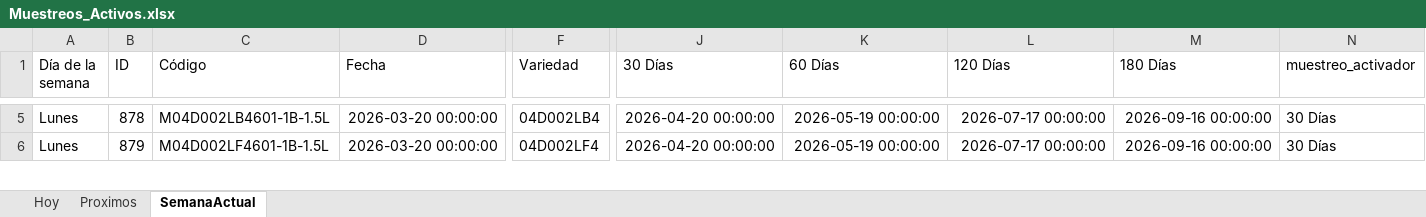
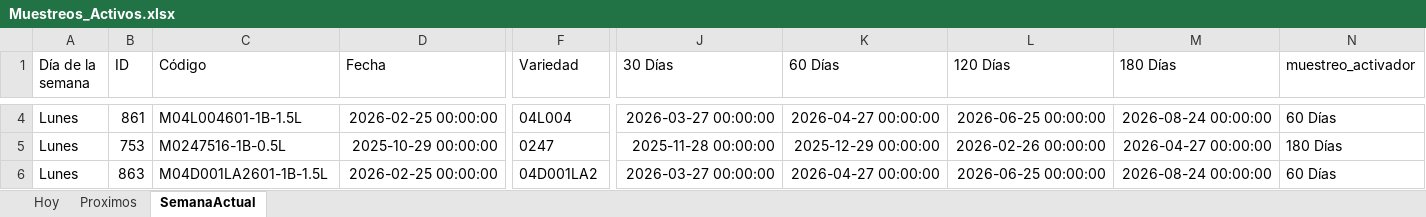
Before and after one commit to bryanvielma/MUESTREO_MACRO, an Excel workbook: output/Muestreos_Activos.xlsx, sheet SemanaActual, drawn as a sheet; only a part is shown, gaps mark what is left out; values as stored, in another font and other column widths than the file's, no borders; addresses are those after the commit; rows hold the shown columns only; the diff covers the shown part only; the diff names each change by its address in the sheet, - before the commit and + after, or states it on an @@ line.

```diff
--- a/output/Muestreos_Activos.xlsx (sheet SemanaActual)
+++ b/output/Muestreos_Activos.xlsx (sheet SemanaActual)
-B4 (ID): 878
+B4 (ID): 861
-C4 (Código): M04D002LB4601-1B-1.5L
+C4 (Código): M04L004601-1B-1.5L
-D4 (Fecha): 2026-03-20 00:00:00
+D4 (Fecha): 2026-02-25 00:00:00
-F4 (Variedad): 04D002LB4
+F4 (Variedad): 04L004
-J4 (30 Días): 2026-04-20 00:00:00
+J4 (30 Días): 2026-03-27 00:00:00
-K4 (60 Días): 2026-05-19 00:00:00
+K4 (60 Días): 2026-04-27 00:00:00
-L4 (120 Días): 2026-07-17 00:00:00
+L4 (120 Días): 2026-06-25 00:00:00
-M4 (180 Días): 2026-09-16 00:00:00
+M4 (180 Días): 2026-08-24 00:00:00
-N4 (muestreo_activador): 30 Días
+N4 (muestreo_activador): 60 Días
+row 5: Lunes | 753 | M0247516-1B-0.5L | 2025-10-29 00:00:00 | 0247 | 2025-11-28 00:00:00 | 2025-12-29 00:00:00 | 2026-02-26 00:00:00 | 2026-04-27 00:00:00 | 180 Días
-B6 (ID): 879
+B6 (ID): 863
-C6 (Código): M04D002LF4601-1B-1.5L
+C6 (Código): M04D001LA2601-1B-1.5L
-D6 (Fecha): 2026-03-20 00:00:00
+D6 (Fecha): 2026-02-25 00:00:00
-F6 (Variedad): 04D002LF4
+F6 (Variedad): 04D001LA2
-J6 (30 Días): 2026-04-20 00:00:00
+J6 (30 Días): 2026-03-27 00:00:00
-K6 (60 Días): 2026-05-19 00:00:00
+K6 (60 Días): 2026-04-27 00:00:00
-L6 (120 Días): 2026-07-17 00:00:00
+L6 (120 Días): 2026-06-25 00:00:00
-M6 (180 Días): 2026-09-16 00:00:00
+M6 (180 Días): 2026-08-24 00:00:00
-N6 (muestreo_activador): 30 Días
+N6 (muestreo_activador): 60 Días
```
Also changed, not shown: 1 added row, 21 removed rows and 242 edited cells elsewhere in this sheet, sheet Proximos, sheet Hoy, data/BioTecnos.xlsx, muestreo/MUESTREO_MACRO_21-04-2026.xlsx, 9 other files.
